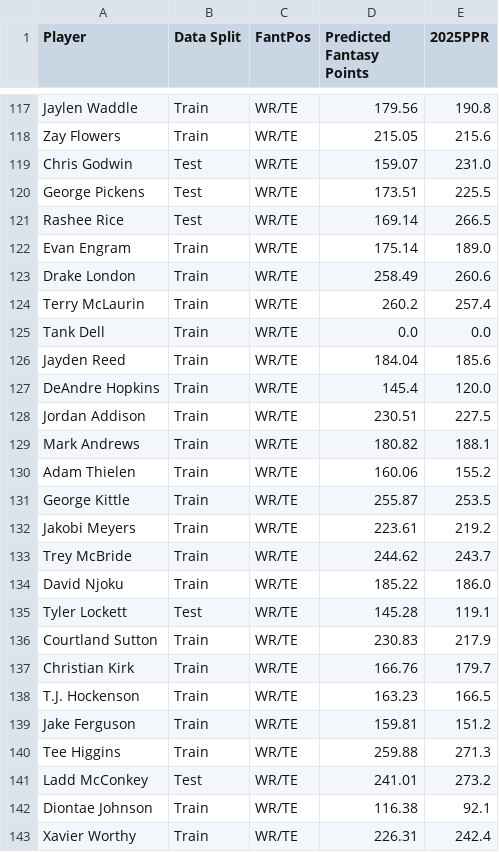
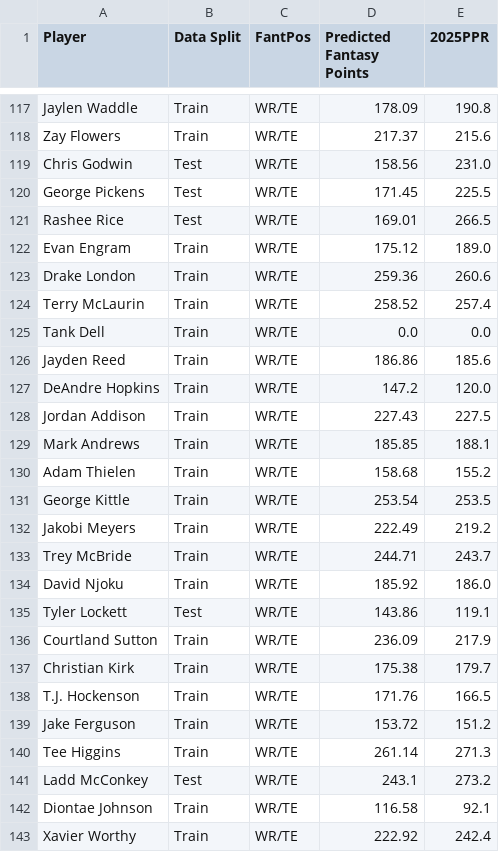
Before and after one commit to MoonData21/FantasyFootball2025Projections, a CSV file: FantasyFootballPrediction_XGB.csv, drawn as a sheet; only a part is shown, gaps mark what is left out; the diff covers the shown part only; the diff names each change by its address in the sheet, - before the commit and + after, or states it on an @@ line.

```diff
--- a/FantasyFootballPrediction_XGB.csv
+++ b/FantasyFootballPrediction_XGB.csv
-D117 (Predicted Fantasy Points): 179.56
+D117 (Predicted Fantasy Points): 178.09
-D118 (Predicted Fantasy Points): 215.05
+D118 (Predicted Fantasy Points): 217.37
-D119 (Predicted Fantasy Points): 159.07
+D119 (Predicted Fantasy Points): 158.56
-D120 (Predicted Fantasy Points): 173.51
+D120 (Predicted Fantasy Points): 171.45
-D121 (Predicted Fantasy Points): 169.14
+D121 (Predicted Fantasy Points): 169.01
-D122 (Predicted Fantasy Points): 175.14
+D122 (Predicted Fantasy Points): 175.12
-D123 (Predicted Fantasy Points): 258.49
+D123 (Predicted Fantasy Points): 259.36
-D124 (Predicted Fantasy Points): 260.2
+D124 (Predicted Fantasy Points): 258.52
-D126 (Predicted Fantasy Points): 184.04
+D126 (Predicted Fantasy Points): 186.86
-D127 (Predicted Fantasy Points): 145.4
+D127 (Predicted Fantasy Points): 147.2
-D128 (Predicted Fantasy Points): 230.51
+D128 (Predicted Fantasy Points): 227.43
-D129 (Predicted Fantasy Points): 180.82
+D129 (Predicted Fantasy Points): 185.85
-D130 (Predicted Fantasy Points): 160.06
+D130 (Predicted Fantasy Points): 158.68
-D131 (Predicted Fantasy Points): 255.87
+D131 (Predicted Fantasy Points): 253.54
-D132 (Predicted Fantasy Points): 223.61
+D132 (Predicted Fantasy Points): 222.49
-D133 (Predicted Fantasy Points): 244.62
+D133 (Predicted Fantasy Points): 244.71
-D134 (Predicted Fantasy Points): 185.22
+D134 (Predicted Fantasy Points): 185.92
-D135 (Predicted Fantasy Points): 145.28
+D135 (Predicted Fantasy Points): 143.86
-D136 (Predicted Fantasy Points): 230.83
+D136 (Predicted Fantasy Points): 236.09
-D137 (Predicted Fantasy Points): 166.76
+D137 (Predicted Fantasy Points): 175.38
-D138 (Predicted Fantasy Points): 163.23
+D138 (Predicted Fantasy Points): 171.76
-D139 (Predicted Fantasy Points): 159.81
+D139 (Predicted Fantasy Points): 153.72
-D140 (Predicted Fantasy Points): 259.88
+D140 (Predicted Fantasy Points): 261.14
-D141 (Predicted Fantasy Points): 241.01
+D141 (Predicted Fantasy Points): 243.1
-D142 (Predicted Fantasy Points): 116.38
+D142 (Predicted Fantasy Points): 116.58
-D143 (Predicted Fantasy Points): 226.31
+D143 (Predicted Fantasy Points): 222.92
```
Also changed, not shown: 168 edited cells elsewhere in this file.
